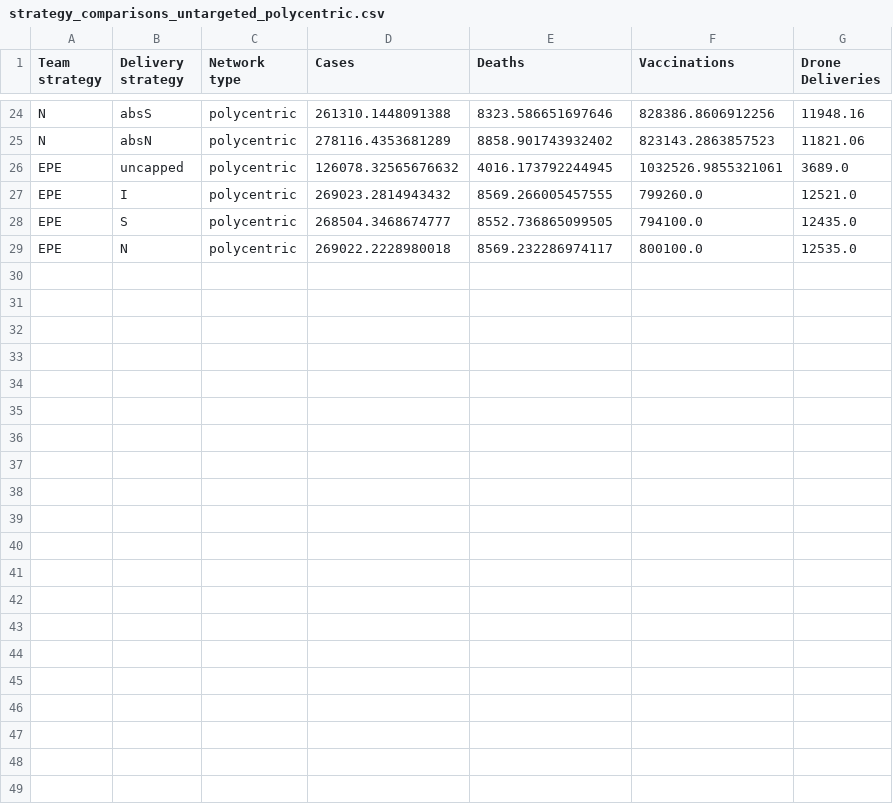
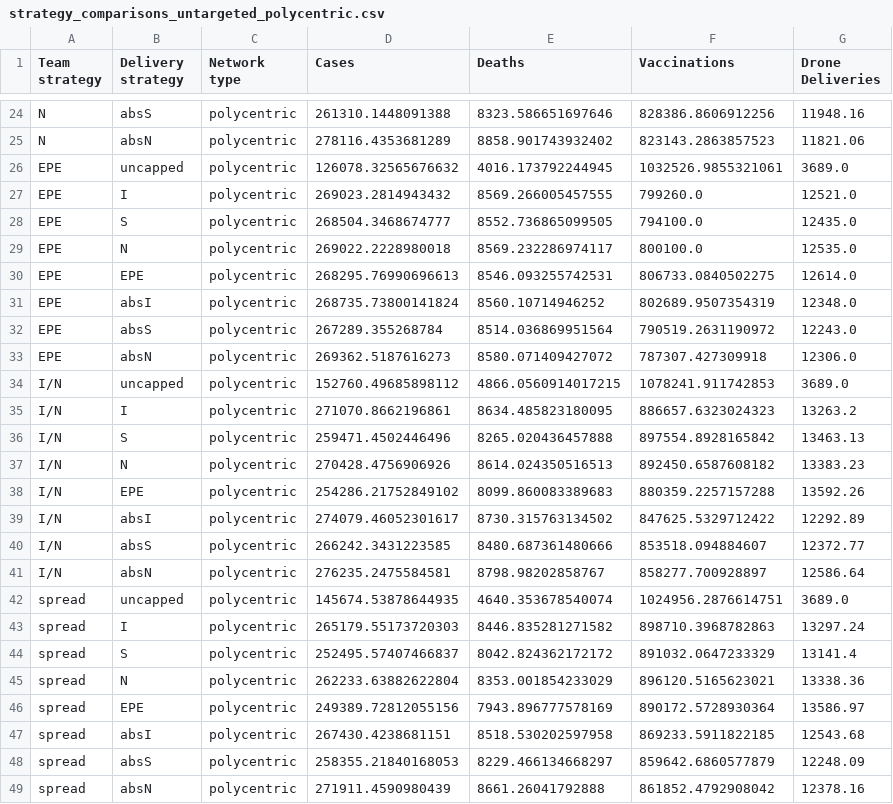
Before and after one commit to deanmatter/measles-drones, a CSV file: results/strategies/strategy_comparisons_untargeted_polycentric.csv, drawn as a sheet; only a part is shown, gaps mark what is left out.

Commit message:
Strategy comparison csvs for other three networks

```diff
--- a/results/strategies/strategy_comparisons_untargeted_polycentric.csv
+++ b/results/strategies/strategy_comparisons_untargeted_polycentric.csv
@@ -29 +29,21 @@ EPE,S,polycentric,268504.3468674777,8552.736865099505,794100.0,12435.0
 EPE,N,polycentric,269022.2228980018,8569.232286974117,800100.0,12535.0
+EPE,EPE,polycentric,268295.76990696613,8546.093255742531,806733.0840502275,12614.0
+EPE,absI,polycentric,268735.73800141824,8560.10714946252,802689.9507354319,12348.0
+EPE,absS,polycentric,267289.355268784,8514.036869951564,790519.2631190972,12243.0
+EPE,absN,polycentric,269362.5187616273,8580.071409427072,787307.427309918,12306.0
+I/N,uncapped,polycentric,152760.49685898112,4866.0560914017215,1078241.911742853,3689.0
+I/N,I,polycentric,271070.8662196861,8634.485823180095,886657.6323024323,13263.2
+I/N,S,polycentric,259471.4502446496,8265.020436457888,897554.8928165842,13463.13
+I/N,N,polycentric,270428.4756906926,8614.024350516513,892450.6587608182,13383.23
+I/N,EPE,polycentric,254286.21752849102,8099.860083389683,880359.2257157288,13592.26
+I/N,absI,polycentric,274079.46052301617,8730.315763134502,847625.5329712422,12292.89
+I/N,absS,polycentric,266242.3431223585,8480.687361480666,853518.094884607,12372.77
+I/N,absN,polycentric,276235.2475584581,8798.98202858767,858277.700928897,12586.64
+spread,uncapped,polycentric,145674.53878644935,4640.353678540074,1024956.2876614751,3689.0
+spread,I,polycentric,265179.55173720303,8446.835281271582,898710.3968782863,13297.24
+spread,S,polycentric,252495.57407466837,8042.824362172172,891032.0647233329,13141.4
+spread,N,polycentric,262233.63882622804,8353.001854233029,896120.5165623021,13338.36
+spread,EPE,polycentric,249389.72812055156,7943.896777578169,890172.5728930364,13586.97
+spread,absI,polycentric,267430.4238681151,8518.530202597958,869233.5911822185,12543.68
+spread,absS,polycentric,258355.21840168053,8229.466134668297,859642.6860577879,12248.09
+spread,absN,polycentric,271911.4590980439,8661.26041792888,861852.4792908042,12378.16
```
Also changed, not shown: 2 other files.
